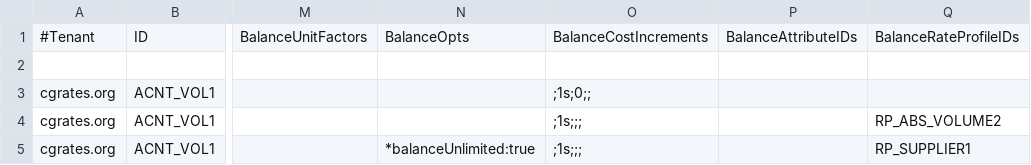
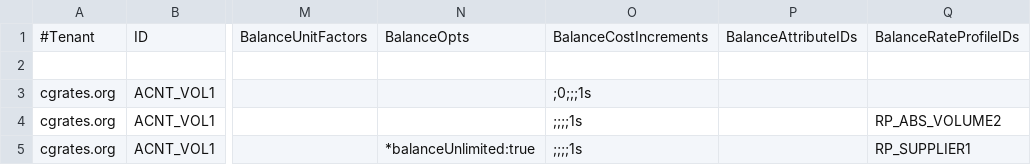
Before and after one commit to cgrates/cgrates, a CSV file: data/tariffplans/sessions_discount_volume/routes1/Accounts.csv, drawn as a sheet; only a part is shown, gaps mark what is left out; the diff names each change by its address in the sheet, - before the commit and + after, or states it on an @@ line.

```diff
--- a/data/tariffplans/sessions_discount_volume/routes1/Accounts.csv
+++ b/data/tariffplans/sessions_discount_volume/routes1/Accounts.csv
-O3: ;1s;0;;
+O3: ;0;;;1s
-O4:O5: ;1s;;;
+O4:O5: ;;;;1s
```
Also changed, not shown: data/tariffplans/radius_charging/Accounts.csv, data/tariffplans/sessions/Accounts.csv, 22 other files.
